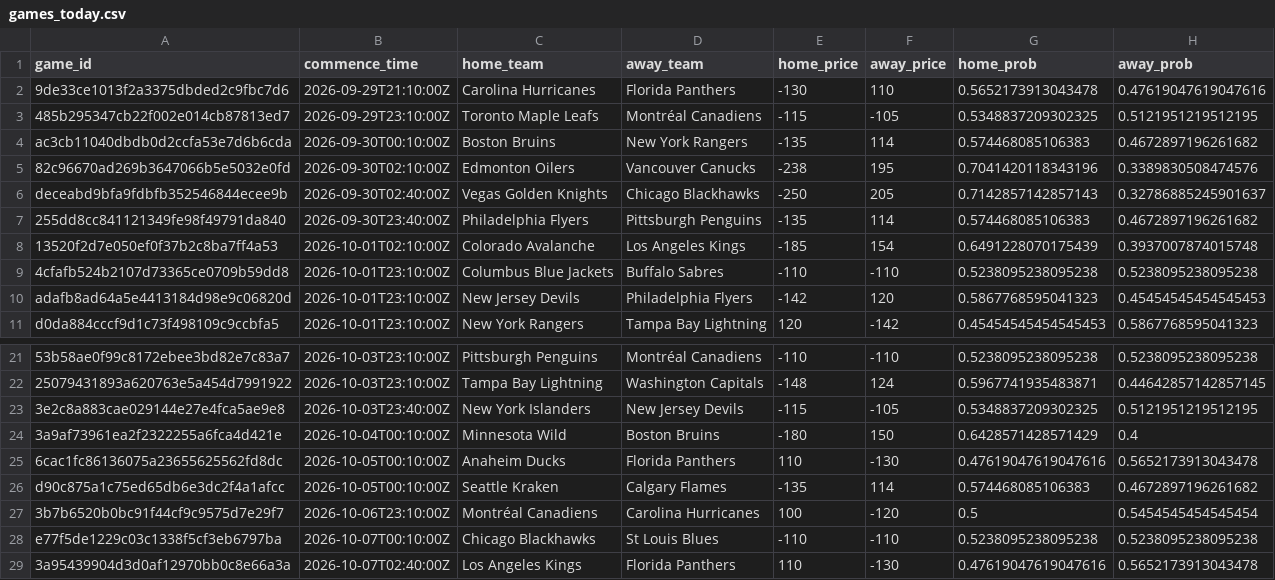
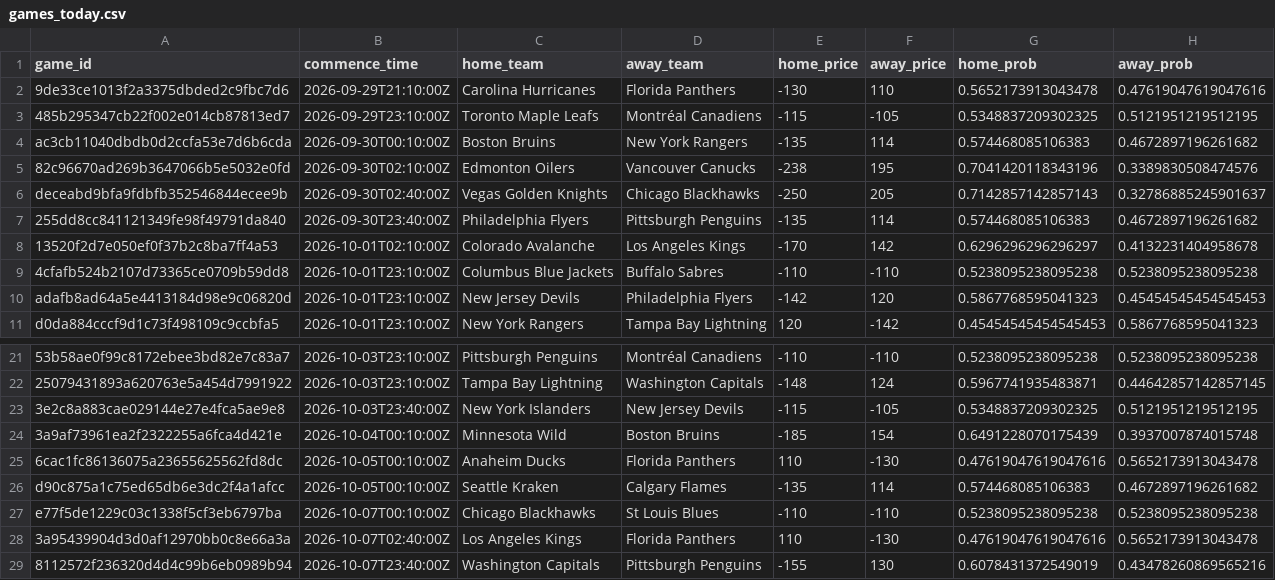
Before and after one commit to jmbarton04/nhl_odds_moneypuck, a CSV file: data/games_today.csv, drawn as a sheet; only a part is shown, gaps mark what is left out; the shorter side is filled out with more unchanged rows; the diff names each change by its address in the sheet, - before the commit and + after, or states it on an @@ line.

```diff
--- a/data/games_today.csv
+++ b/data/games_today.csv
-E8 (home_price): -185
+E8 (home_price): -170
-F8 (away_price): 154
+F8 (away_price): 142
-G8 (home_prob): 0.6491228070175439
+G8 (home_prob): 0.6296296296296297
-H8 (away_prob): 0.3937007874015748
+H8 (away_prob): 0.4132231404958678
-E24 (home_price): -180
+E24 (home_price): -185
-F24 (away_price): 150
+F24 (away_price): 154
-G24 (home_prob): 0.6428571428571429
+G24 (home_prob): 0.6491228070175439
-H24 (away_prob): 0.4
+H24 (away_prob): 0.3937007874015748
-row 27: 3b7b6520b0bc91f44cf9c9575d7e29f7 | 2026-10-06T23:10:00Z | Montréal Canadiens | Carolina Hurricanes | 100 | -120 | 0.5 | 0.5454545454545454
```
Also changed, not shown: 1 other file.
